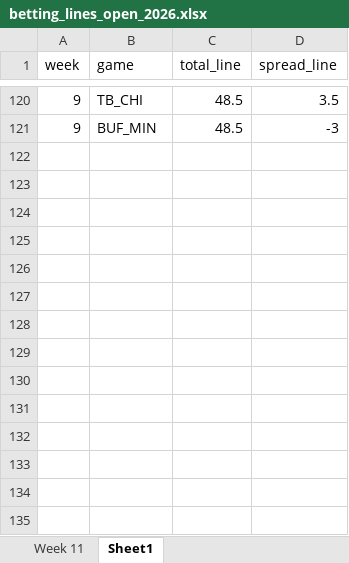
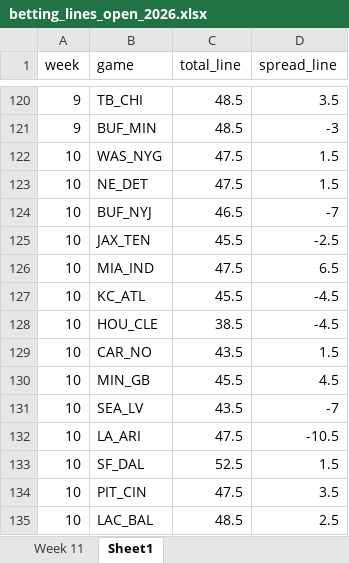
Before and after one commit to david-nemirovsky/Football-DNA, an Excel workbook: betting_lines_open_2026.xlsx, sheet Sheet1, drawn as a sheet; only a part is shown, gaps mark what is left out; values as stored, in another font and other column widths than the file's, no borders; the diff names each change by its address in the sheet, - before the commit and + after, or states it on an @@ line.

Commit message:
initial week 10 run

```diff
--- a/betting_lines_open_2026.xlsx (sheet Sheet1)
+++ b/betting_lines_open_2026.xlsx (sheet Sheet1)
+row 122: 10 | WAS_NYG | 47.5 | 1.5
+row 123: 10 | NE_DET | 47.5 | 1.5
+row 124: 10 | BUF_NYJ | 46.5 | -7
+row 125: 10 | JAX_TEN | 45.5 | -2.5
+row 126: 10 | MIA_IND | 47.5 | 6.5
+row 127: 10 | KC_ATL | 45.5 | -4.5
+row 128: 10 | HOU_CLE | 38.5 | -4.5
+row 129: 10 | CAR_NO | 43.5 | 1.5
+row 130: 10 | MIN_GB | 45.5 | 4.5
+row 131: 10 | SEA_LV | 43.5 | -7
+row 132: 10 | LA_ARI | 47.5 | -10.5
+row 133: 10 | SF_DAL | 52.5 | 1.5
+row 134: 10 | PIT_CIN | 47.5 | 3.5
+row 135: 10 | LAC_BAL | 48.5 | 2.5
```
Also changed, not shown: bet_tracker.xlsx, 20 other files.
